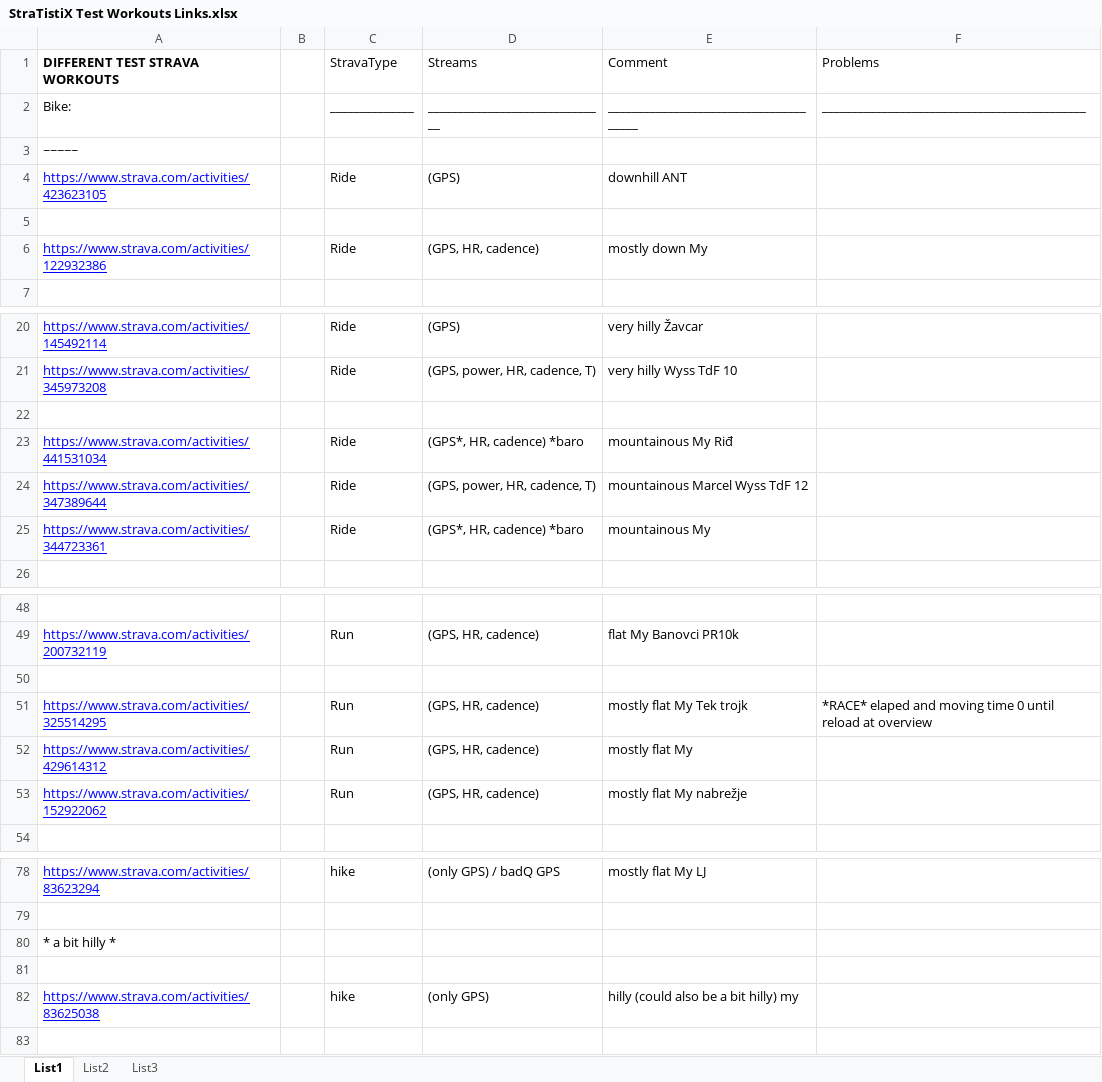
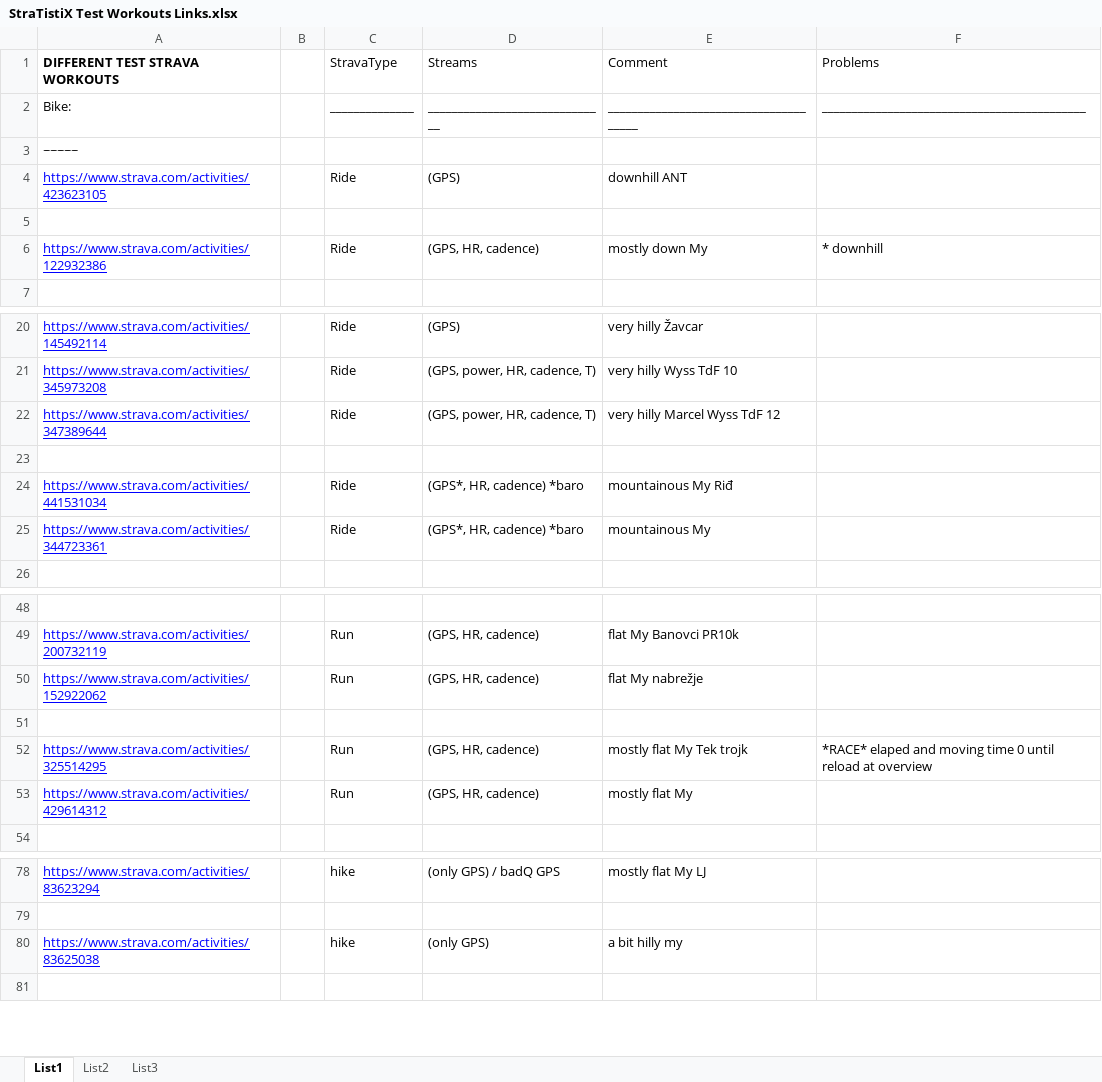
Before and after one commit to KamensekD/StraTistiX, an Excel workbook: misc/StraTistiX Test Workouts Links.xlsx, sheet List1, drawn as a sheet; only a part is shown, gaps mark what is left out; values as stored, in another font and other column widths than the file's, no borders; removed rows and columns are numbered as before the commit, all else as after; the diff names each change by its address in the sheet, - before the commit and + after, or states it on an @@ line.

Commit message:
misc testing excel files "cleanup"

```diff
--- a/misc/StraTistiX Test Workouts Links.xlsx (sheet List1)
+++ b/misc/StraTistiX Test Workouts Links.xlsx (sheet List1)
-F6 (Problems): (empty)
+F6 (Problems): * downhill
+row 22: https://www.strava.com/activities/347389644 |  | Ride | (GPS, power, HR, cadence, T) | very hilly Marcel Wyss TdF 12
-row 24: https://www.strava.com/activities/347389644 |  | Ride | (GPS, power, HR, cadence, T) | mountainous Marcel Wyss TdF 12
+row 50: https://www.strava.com/activities/152922062 |  | Run | (GPS, HR, cadence) | flat My nabrežje
-row 53: https://www.strava.com/activities/152922062 |  | Run | (GPS, HR, cadence) | mostly flat My nabrežje
-row 80: * a bit hilly *
-row 81: (empty)
-E80 (Comment): hilly (could also be a bit hilly) my
+E80 (Comment): a bit hilly my
```
Also changed, not shown: 8 other files.
